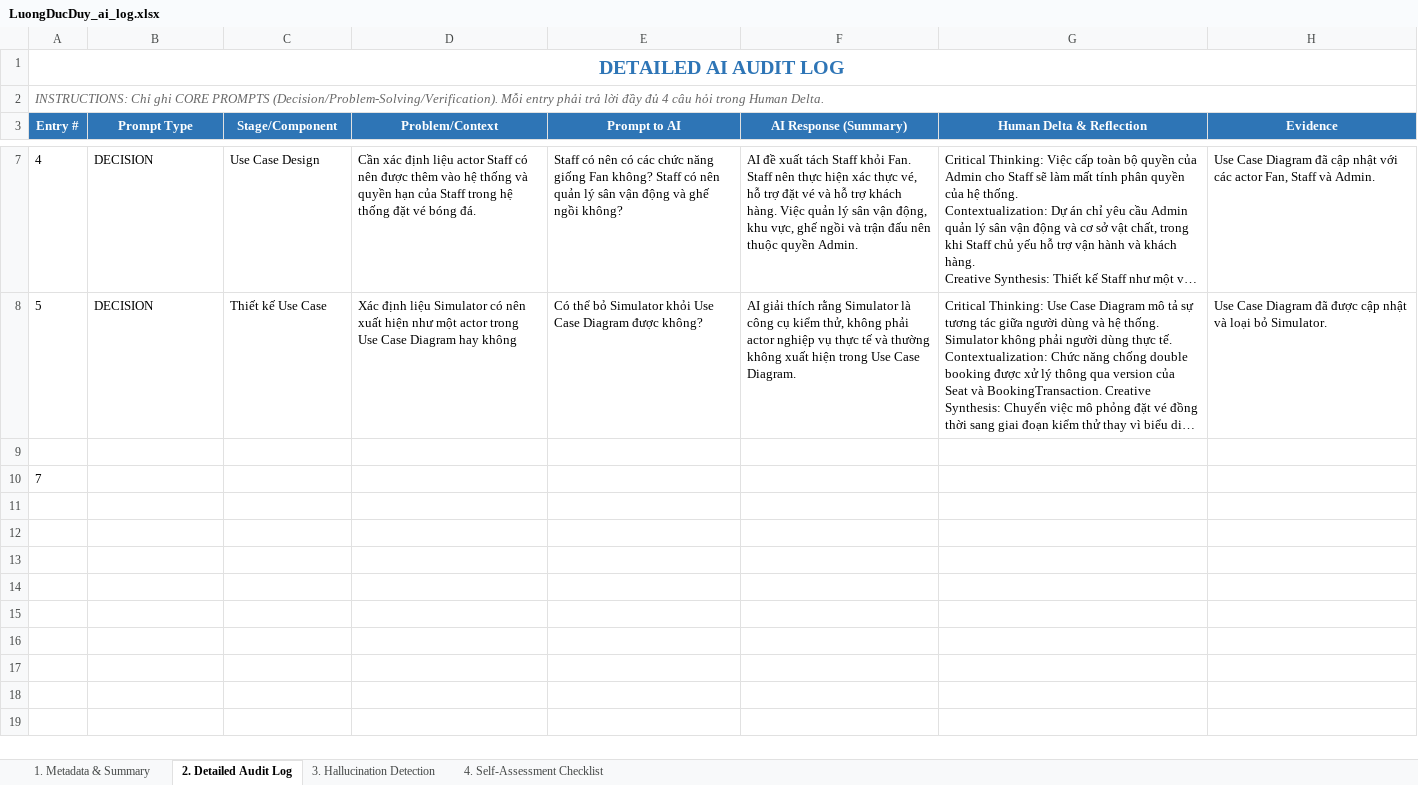
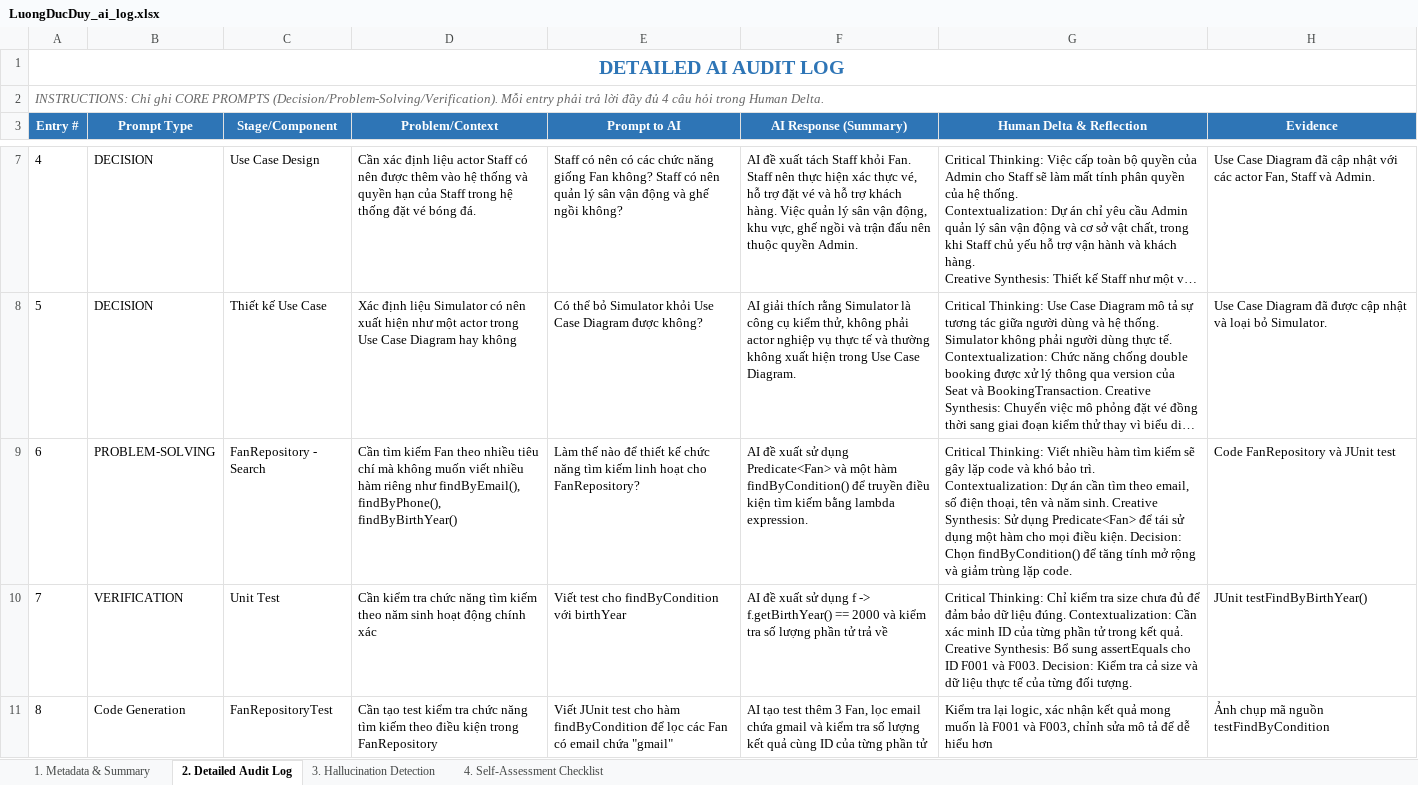
Before and after one commit to luongducduy-creator/NHOM_04_LAB211_TicketBooking, an Excel workbook: ai_logs/LuongDucDuy_ai_log.xlsx, sheet 2. Detailed Audit Log, drawn as a sheet; only a part is shown, gaps mark what is left out; long unchanged cells end in …; values as stored, in another font and other column widths than the file's, no borders; the diff covers the shown part only; the diff names each change by its address in the sheet, - before the commit and + after, or states it on an @@ line.

```diff
--- a/ai_logs/LuongDucDuy_ai_log.xlsx (sheet 2. Detailed Audit Log)
+++ b/ai_logs/LuongDucDuy_ai_log.xlsx (sheet 2. Detailed Audit Log)
-row 9: (empty)
+row 9: 6 | PROBLEM-SOLVING | FanRepository - Search | Cần tìm kiếm Fan theo nhiều tiêu chí mà không muốn viết nhiều hàm riêng như findByEmail(), findByPhone(), findByBirthYear() | Làm thế nào để thiết kế chức năng tìm kiếm linh hoạt cho FanRepository? | AI đề xuất sử dụng Predicate<Fan> và một hàm findByCondition() để truyền điều kiện tìm kiếm bằng lambda expression. | Critical Thinking: Viết nhiều hàm tìm kiếm sẽ gây lặp code và khó bảo trì. Contextualization: Dự án cần tìm theo email, số điện thoại, tên và năm sinh. Creative Synthesis: Sử dụng Predicate<Fan> để tái sử dụng một hàm cho mọi điều kiện. Decision: Chọn findByCondition() để tăng tính mở rộng và giảm trùng lặp code. | Code FanRepository và JUnit test
-B10 (Prompt Type): (empty)
+B10 (Prompt Type): VERIFICATION
-C10 (Stage/Component): (empty)
+C10 (Stage/Component): Unit Test
-D10 (Problem/Context): (empty)
+D10 (Problem/Context): Cần kiểm tra chức năng tìm kiếm theo năm sinh hoạt động chính xác
-E10 (Prompt to AI): (empty)
+E10 (Prompt to AI): Viết test cho findByCondition với birthYear
-F10 (AI Response (Summary)): (empty)
+F10 (AI Response (Summary)): AI đề xuất sử dụng f -> f.getBirthYear() == 2000 và kiểm tra số lượng phần tử trả về
-G10 (Human Delta & Reflection): (empty)
+G10 (Human Delta & Reflection): Critical Thinking: Chỉ kiểm tra size chưa đủ để đảm bảo dữ liệu đúng. Contextualization: Cần xác minh ID của từng phần tử trong kết quả. Creative Synthesis: Bổ sung assertEquals cho ID F001 và F003. Decision: Kiểm tra cả size và dữ liệu thực tế của từng đối tượng.
-H10 (Evidence): (empty)
+H10 (Evidence): JUnit testFindByBirthYear()
+row 11: 8 | Code Generation | FanRepositoryTest | Cần tạo test kiểm tra chức năng tìm kiếm theo điều kiện trong FanRepository | Viết JUnit test cho hàm findByCondition để lọc các Fan có email chứa "gmail" | AI tạo test thêm 3 Fan, lọc email chứa gmail và kiểm tra số lượng kết quả cùng ID của từng phần tử | Kiểm tra lại logic, xác nhận kết quả mong muốn là F001 và F003, chỉnh sửa mô tả để dễ hiểu hơn | Ảnh chụp mã nguồn testFindByCondition
```
Also changed, not shown: 2 added rows elsewhere in this sheet, sheet 3. Hallucination Detection, 2 other files.
